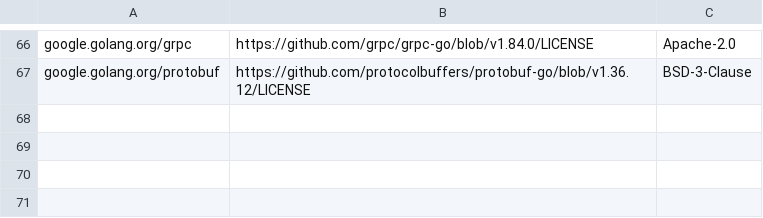
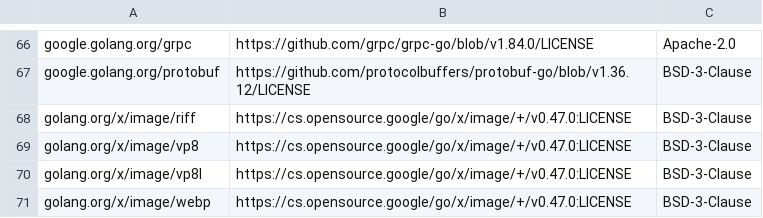
Before and after one commit to complynx/loom, a CSV file: docs/dependency-audit/current/licenses-linux-tests.csv, drawn as a sheet; only a part is shown, gaps mark what is left out.

```diff
--- a/docs/dependency-audit/current/licenses-linux-tests.csv
+++ b/docs/dependency-audit/current/licenses-linux-tests.csv
@@ -67 +67,5 @@ google.golang.org/grpc,https://github.com/grpc/grpc-go/blob/v1.84.0/LICENSE,Apac
 google.golang.org/protobuf,https://github.com/protocolbuffers/protobuf-go/blob/v1.36.12/LICENSE,BSD-3-Clause
+golang.org/x/image/riff,https://cs.opensource.google/go/x/image/+/v0.47.0:LICENSE,BSD-3-Clause
+golang.org/x/image/vp8,https://cs.opensource.google/go/x/image/+/v0.47.0:LICENSE,BSD-3-Clause
+golang.org/x/image/vp8l,https://cs.opensource.google/go/x/image/+/v0.47.0:LICENSE,BSD-3-Clause
+golang.org/x/image/webp,https://cs.opensource.google/go/x/image/+/v0.47.0:LICENSE,BSD-3-Clause
```
Also changed, not shown: docs/dependency-audit/current/licenses-linux.csv, 31 other files.
